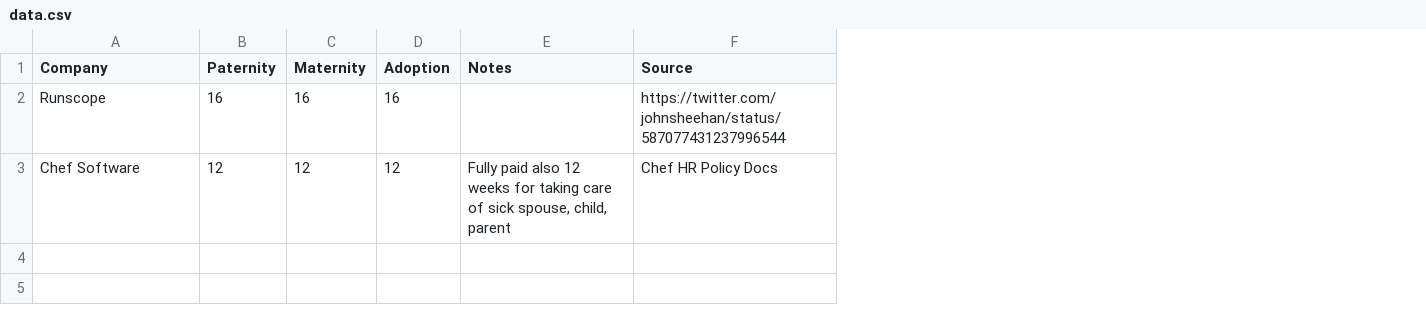
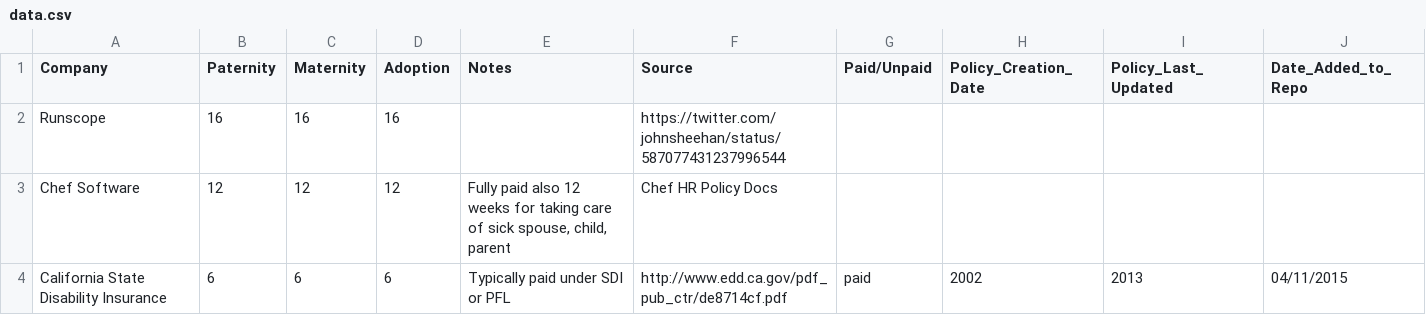
Before and after one commit to davedash/parental-leave, a CSV file: data.csv, drawn as a sheet; the diff names each change by its address in the sheet, - before the commit and + after, or states it on an @@ line.

Commit message:
updated readme, added fields to the header row and added a line for consistency. Line is the State of California public record of Paid Leave

```diff
--- a/data.csv
+++ b/data.csv
+column G (Paid/Unpaid), empty
+column H (Policy_Creation_Date), empty
+column I (Policy_Last_Updated), empty
+column J (Date_Added_to_Repo), empty
+row 4: California State Disability Insurance | 6 | 6 | 6 | Typically paid under SDI or PFL | http://www.edd.ca.gov/pdf_pub_ctr/de8714cf.pdf | paid | 2002 | 2013 | 04/11/2015
```
Also changed, not shown: 1 other file.
